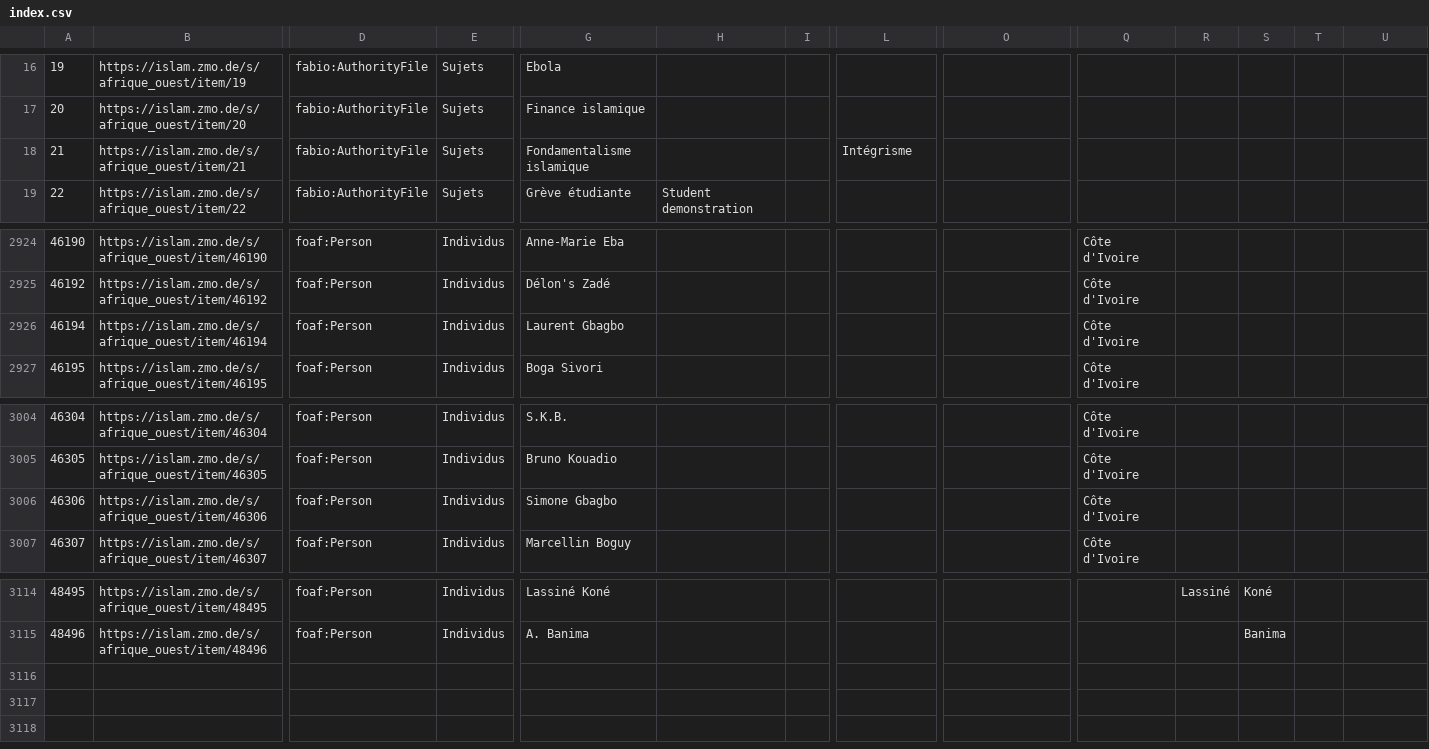
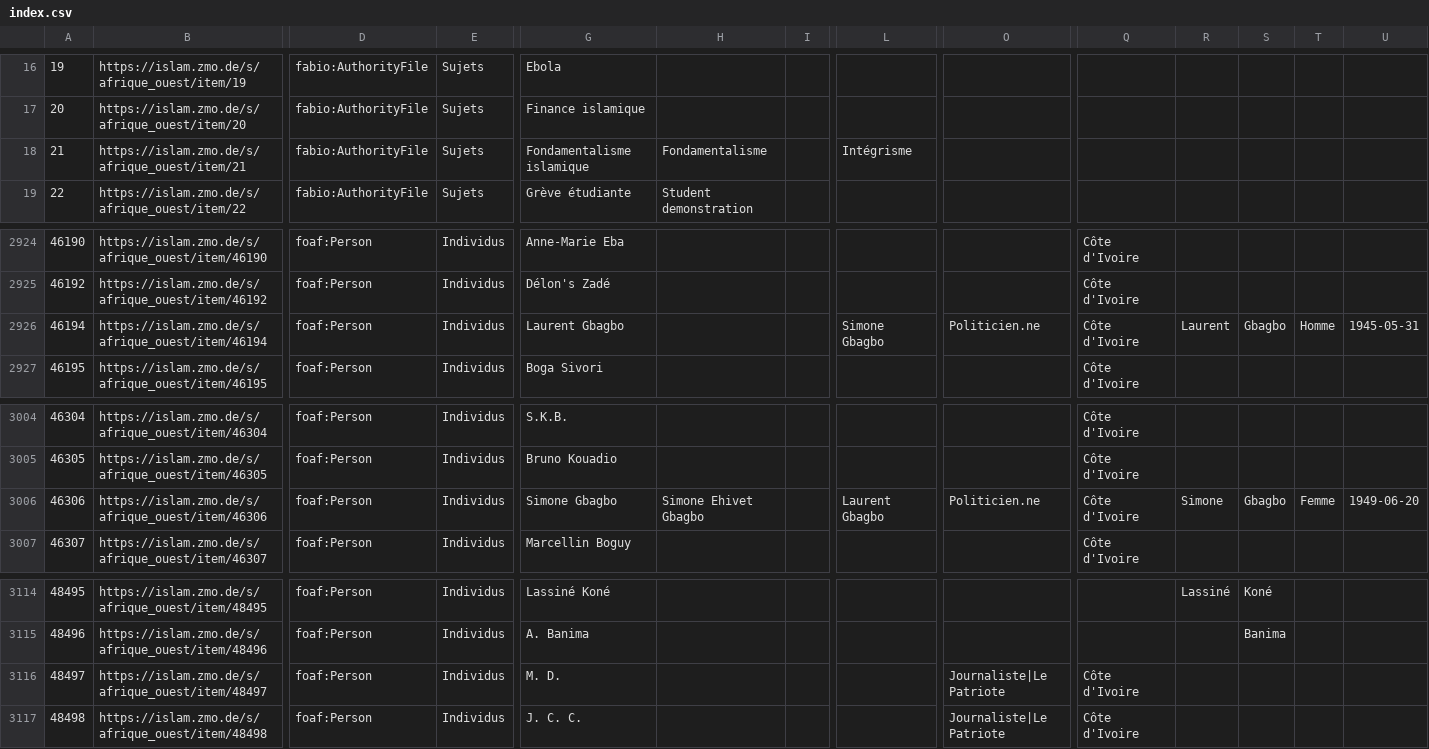
Before and after one commit to fmadore/Islam-West-Africa-Collection, a CSV file: Metadata/CSV/index.csv, drawn as a sheet; only a part is shown, gaps mark what is left out; rows hold the shown columns only; the diff names each change by its address in the sheet, - before the commit and + after, or states it on an @@ line.

```diff
--- a/Metadata/CSV/index.csv
+++ b/Metadata/CSV/index.csv
-H18: (empty)
+H18: Fondamentalisme
-L2926: (empty)
+L2926: Simone Gbagbo
-O2926: (empty)
+O2926: Politicien.ne
-R2926: (empty)
+R2926: Laurent
-S2926: (empty)
+S2926: Gbagbo
-T2926: (empty)
+T2926: Homme
-U2926: (empty)
+U2926: 1945-05-31
-H3006: (empty)
+H3006: Simone Ehivet Gbagbo
-L3006: (empty)
+L3006: Laurent Gbagbo
-O3006: (empty)
+O3006: Politicien.ne
-R3006: (empty)
+R3006: Simone
-S3006: (empty)
+S3006: Gbagbo
-T3006: (empty)
+T3006: Femme
-U3006: (empty)
+U3006: 1949-06-20
+row 3116: 48497 | https://islam.zmo.de/s/afrique_ouest/item/48497 | foaf:Person | Individus | M. D. |  |  |  | Journaliste|Le Patriote | Côte d'Ivoire
+row 3117: 48498 | https://islam.zmo.de/s/afrique_ouest/item/48498 | foaf:Person | Individus | J. C. C. |  |  |  | Journaliste|Le Patriote | Côte d'Ivoire
```
Also changed, not shown: Metadata/CSV/item_sets.csv, 2 other files.
